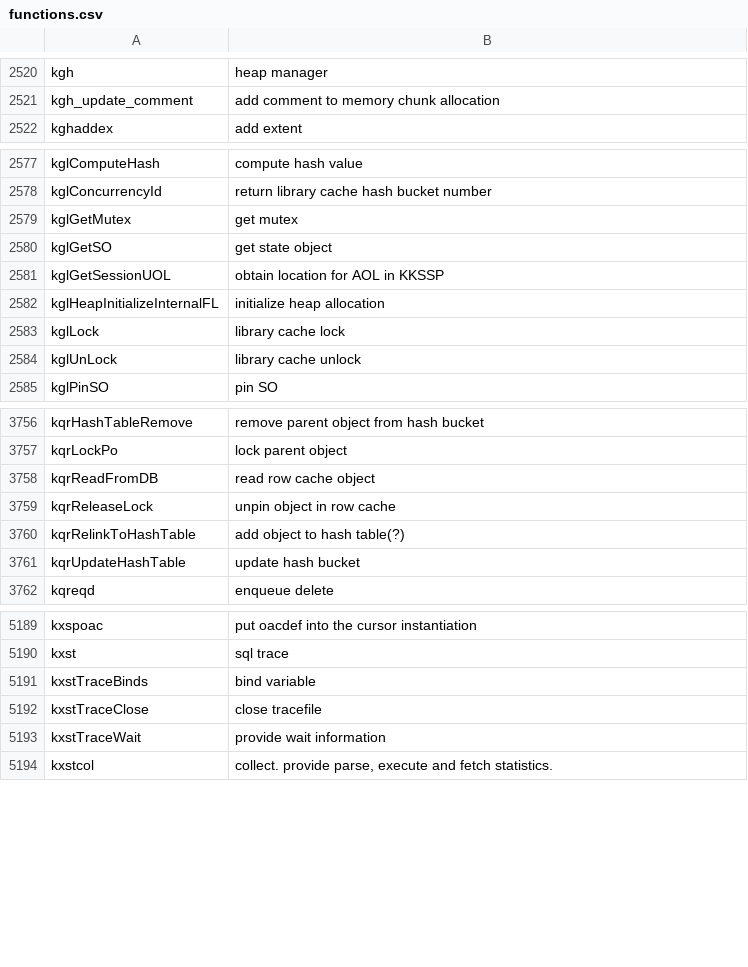
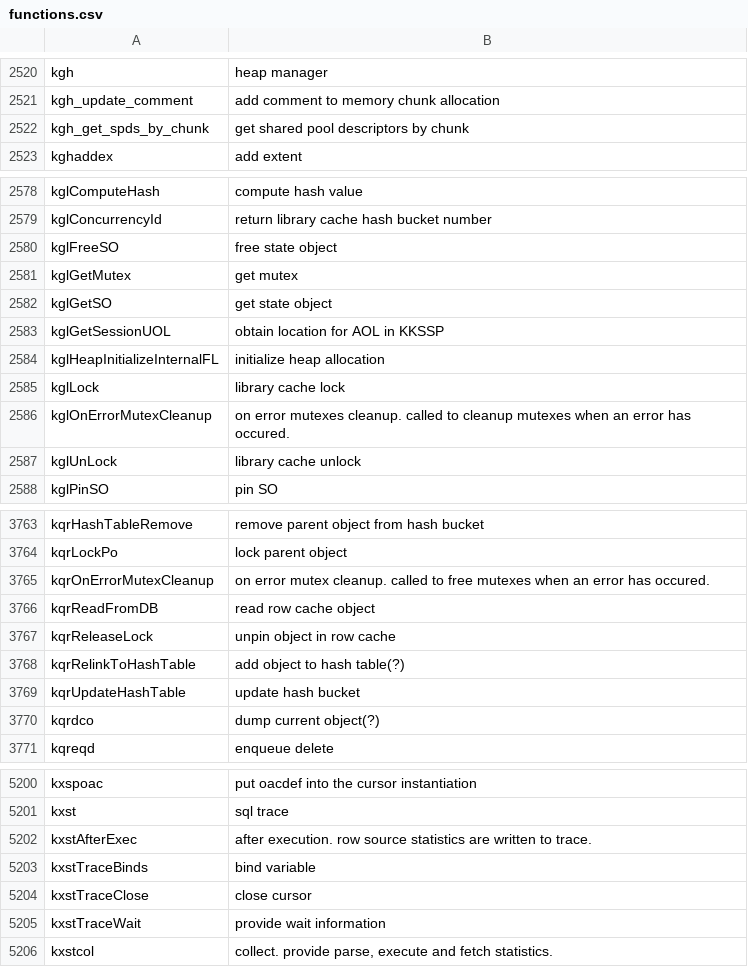
Before and after one commit to skoehler-soocs/ora_db_func_anno, a CSV file: functions.csv, drawn as a sheet; only a part is shown, gaps mark what is left out; the diff covers the shown part only.

```diff
--- a/functions.csv
+++ b/functions.csv
@@ -2521,2 +2521,3 @@ kgh|heap manager
 kgh_update_comment|add comment to memory chunk allocation
+kgh_get_spds_by_chunk|get shared pool descriptors by chunk
 kghaddex|add extent
@@ -2578,2 +2579,3 @@ kglComputeHash|compute hash value
 kglConcurrencyId|return library cache hash bucket number
+kglFreeSO|free state object
 kglGetMutex|get mutex
@@ -2583,2 +2585,3 @@ kglHeapInitializeInternalFL|initialize heap allocation
 kglLock|library cache lock
+kglOnErrorMutexCleanup|on error mutexes cleanup. called to cleanup mutexes when an error has occured.
 kglUnLock|library cache unlock
@@ -3757,2 +3764,3 @@ kqrHashTableRemove|remove parent object from hash bucket
 kqrLockPo|lock parent object
+kqrOnErrorMutexCleanup|on error mutex cleanup. called to free mutexes when an error has occured.
 kqrReadFromDB|read row cache object
@@ -3761,2 +3769,3 @@ kqrRelinkToHashTable|add object to hash table(?)
 kqrUpdateHashTable|update hash bucket
+kqrdco|dump current object(?)
 kqreqd|enqueue delete
@@ -5190,4 +5201,5 @@ kxspoac|put oacdef into the cursor instantiation
 kxst|sql trace
+kxstAfterExec|after execution. row source statistics are written to trace.
 kxstTraceBinds|bind variable
-kxstTraceClose|close tracefile
+kxstTraceClose|close cursor
 kxstTraceWait|provide wait information
```
Also changed, not shown: 7 added rows and 1 edited cell elsewhere in this file.
